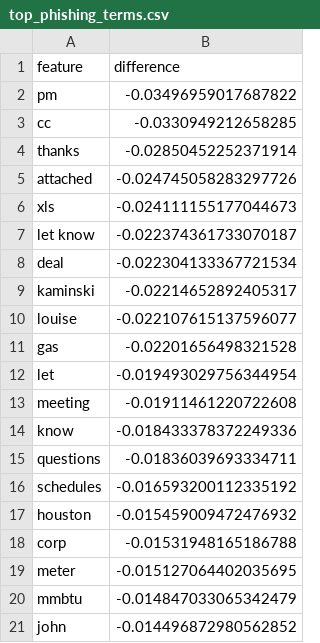
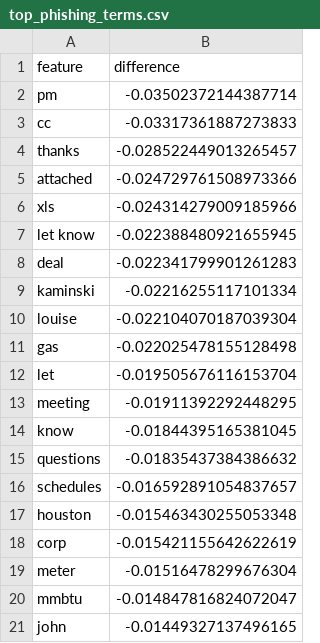
Before and after one commit to MIT-Emerging-Talent/ET6-CDSP-group-14-repo, a CSV file: 4_data_analysis/top_phishing_terms.csv, drawn as a sheet.

```diff
--- a/4_data_analysis/top_phishing_terms.csv
+++ b/4_data_analysis/top_phishing_terms.csv
@@ -1,21 +1,21 @@
 feature,difference
-pm,-0.03496959017687822
-cc,-0.0330949212658285
-thanks,-0.02850452252371914
-attached,-0.024745058283297726
-xls,-0.024111155177044673
-let know,-0.022374361733070187
-deal,-0.022304133367721534
-kaminski,-0.02214652892405317
-louise,-0.022107615137596077
-gas,-0.02201656498321528
-let,-0.019493029756344954
-meeting,-0.01911461220722608
-know,-0.018433378372249336
-questions,-0.01836039693334711
-schedules,-0.016593200112335192
-houston,-0.015459009472476932
-corp,-0.01531948165186788
-meter,-0.015127064402035695
-mmbtu,-0.014847033065342479
-john,-0.014496872980562852
+pm,-0.03502372144387714
+cc,-0.03317361887273833
+thanks,-0.028522449013265457
+attached,-0.024729761508973366
+xls,-0.024314279009185966
+let know,-0.022388480921655945
+deal,-0.022341799901261283
+kaminski,-0.02216255117101334
+louise,-0.022104070187039304
+gas,-0.022025478155128498
+let,-0.019505676116153704
+meeting,-0.01911392292448295
+know,-0.01844395165381045
+questions,-0.01835437384386632
+schedules,-0.016592891054837657
+houston,-0.015463430255053348
+corp,-0.015421155642622619
+meter,-0.01516478299676304
+mmbtu,-0.014847816824072047
+john,-0.01449327137496165
```
Also changed, not shown: 4_data_analysis/feature_comparison_stats.csv, 12 other files.
